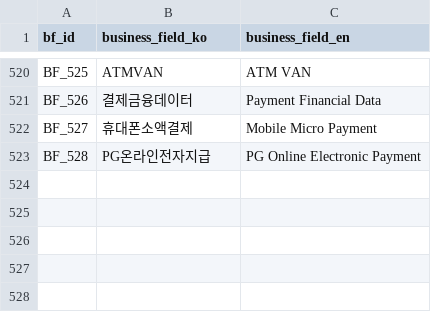
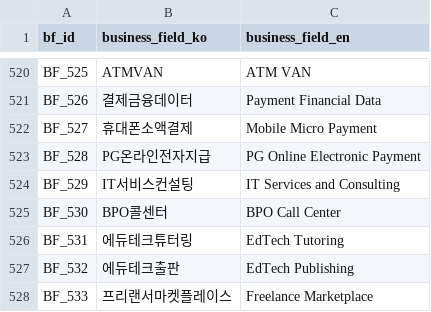
Before and after one commit to kang0302/moneytree-web, a CSV file: public/data/ssot/business_field_ssot.csv, drawn as a sheet; only a part is shown, gaps mark what is left out; the diff names each change by its address in the sheet, - before the commit and + after, or states it on an @@ line.

```diff
--- a/public/data/ssot/business_field_ssot.csv
+++ b/public/data/ssot/business_field_ssot.csv
+row 524: BF_529 | IT서비스컨설팅 | IT Services and Consulting
+row 525: BF_530 | BPO콜센터 | BPO Call Center
+row 526: BF_531 | 에듀테크튜터링 | EdTech Tutoring
+row 527: BF_532 | 에듀테크출판 | EdTech Publishing
+row 528: BF_533 | 프리랜서마켓플레이스 | Freelance Marketplace
```
Also changed, not shown: public/data/ssot/asset_ssot.csv, public/data/ssot/character_ssot.csv, 4 other files.
